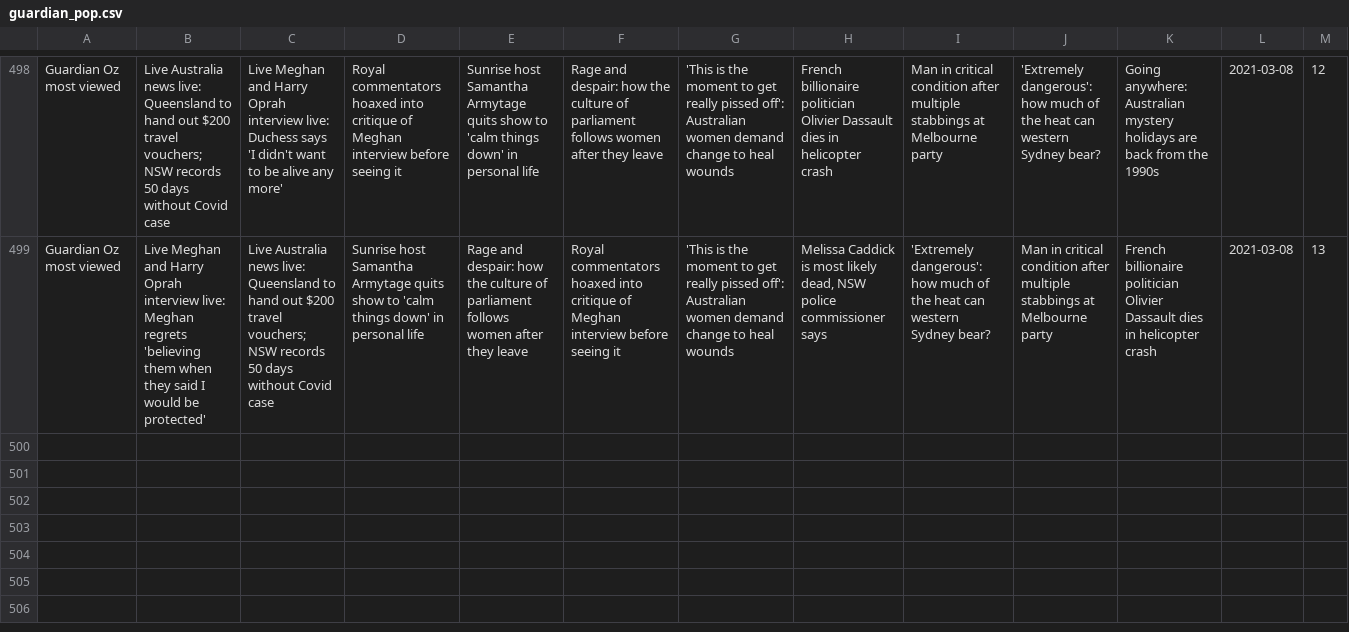
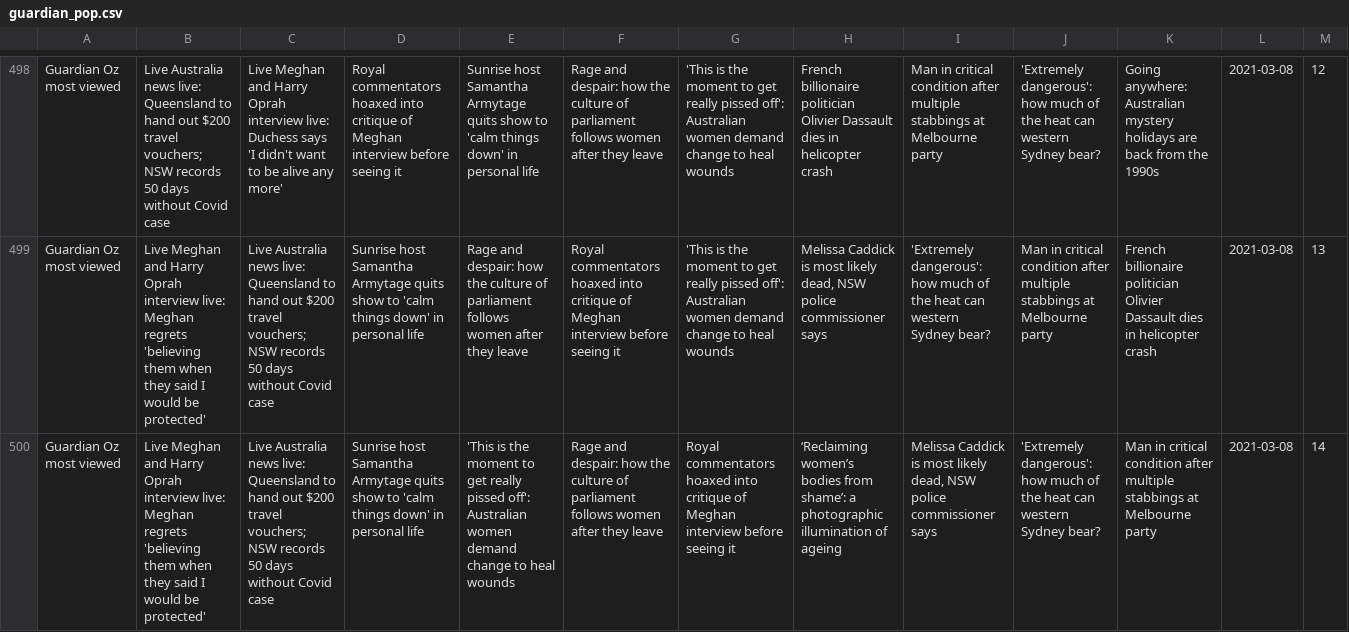
Before and after one commit to joshnicholas/trends, a CSV file: data/guardian_pop.csv, drawn as a sheet; only a part is shown, gaps mark what is left out; the diff names each change by its address in the sheet, - before the commit and + after, or states it on an @@ line.

Commit message:
Latest data: Mon Mar  8 04:35:00 UTC 2021

```diff
--- a/data/guardian_pop.csv
+++ b/data/guardian_pop.csv
+row 500: Guardian Oz most viewed | Live Meghan and Harry Oprah interview live: Meghan regrets 'believing them when they said I would be protected' | Live Australia news live: Queensland to hand out $200 travel vouchers; NSW records 50 days without Covid case | Sunrise host Samantha Armytage quits show to 'calm things down' in personal life | 'This is the moment to get really pissed off': Australian women demand change to heal wounds | Rage and despair: how the culture of parliament follows women after they leave | Royal commentators hoaxed into critique of Meghan interview before seeing it | ‘Reclaiming women’s bodies from shame’: a photographic illumination of ageing | Melissa Caddick is most likely dead, NSW police commissioner says | 'Extremely dangerous': how much of the heat can western Sydney bear? | Man in critical condition after multiple stabbings at Melbourne party | 2021-03-08 | 14
```
